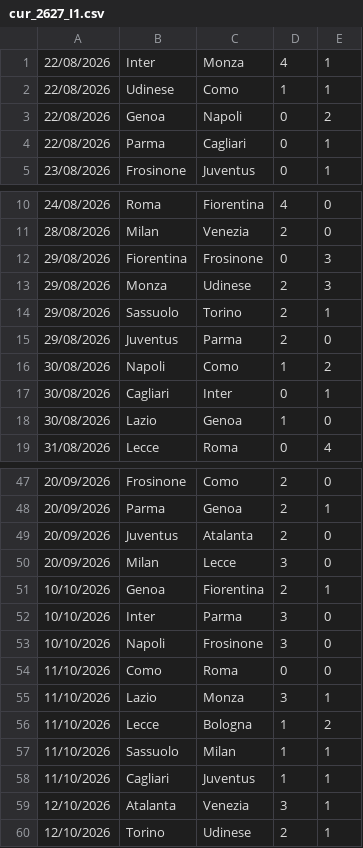
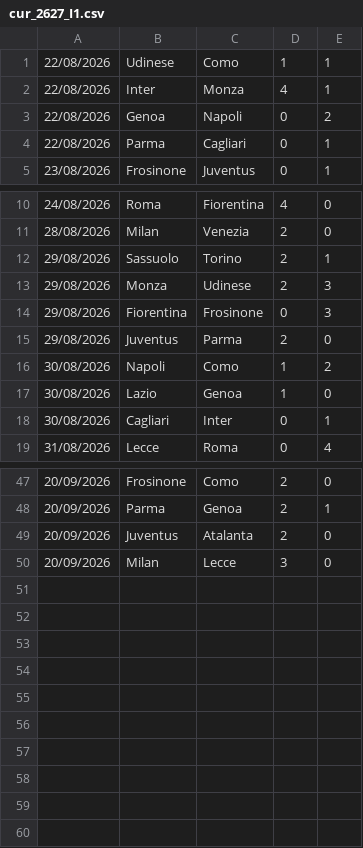
Before and after one commit to dodomiyake/scorecast, a CSV file: data/cur_2627_I1.csv, drawn as a sheet; only a part is shown, gaps mark what is left out; the diff covers the shown part only.

```diff
--- a/data/cur_2627_I1.csv
+++ b/data/cur_2627_I1.csv
@@ -1,3 +1,3 @@
+22/08/2026,Udinese,Como,1,1
 22/08/2026,Inter,Monza,4,1
-22/08/2026,Udinese,Como,1,1
 22/08/2026,Genoa,Napoli,0,2
@@ -11,9 +11,9 @@
 28/08/2026,Milan,Venezia,2,0
+29/08/2026,Sassuolo,Torino,2,1
+29/08/2026,Monza,Udinese,2,3
 29/08/2026,Fiorentina,Frosinone,0,3
-29/08/2026,Monza,Udinese,2,3
-29/08/2026,Sassuolo,Torino,2,1
 29/08/2026,Juventus,Parma,2,0
 30/08/2026,Napoli,Como,1,2
+30/08/2026,Lazio,Genoa,1,0
 30/08/2026,Cagliari,Inter,0,1
-30/08/2026,Lazio,Genoa,1,0
 31/08/2026,Lecce,Roma,0,4
@@ -50,11 +50 @@
 20/09/2026,Milan,Lecce,3,0
-10/10/2026,Genoa,Fiorentina,2,1
-10/10/2026,Inter,Parma,3,0
-10/10/2026,Napoli,Frosinone,3,0
-11/10/2026,Como,Roma,0,0
-11/10/2026,Lazio,Monza,3,1
-11/10/2026,Lecce,Bologna,1,2
-11/10/2026,Sassuolo,Milan,1,1
-11/10/2026,Cagliari,Juventus,1,1
-12/10/2026,Atalanta,Venezia,3,1
-12/10/2026,Torino,Udinese,2,1
```
Also changed, not shown: 1 moved row elsewhere in this file, 4 other files.
